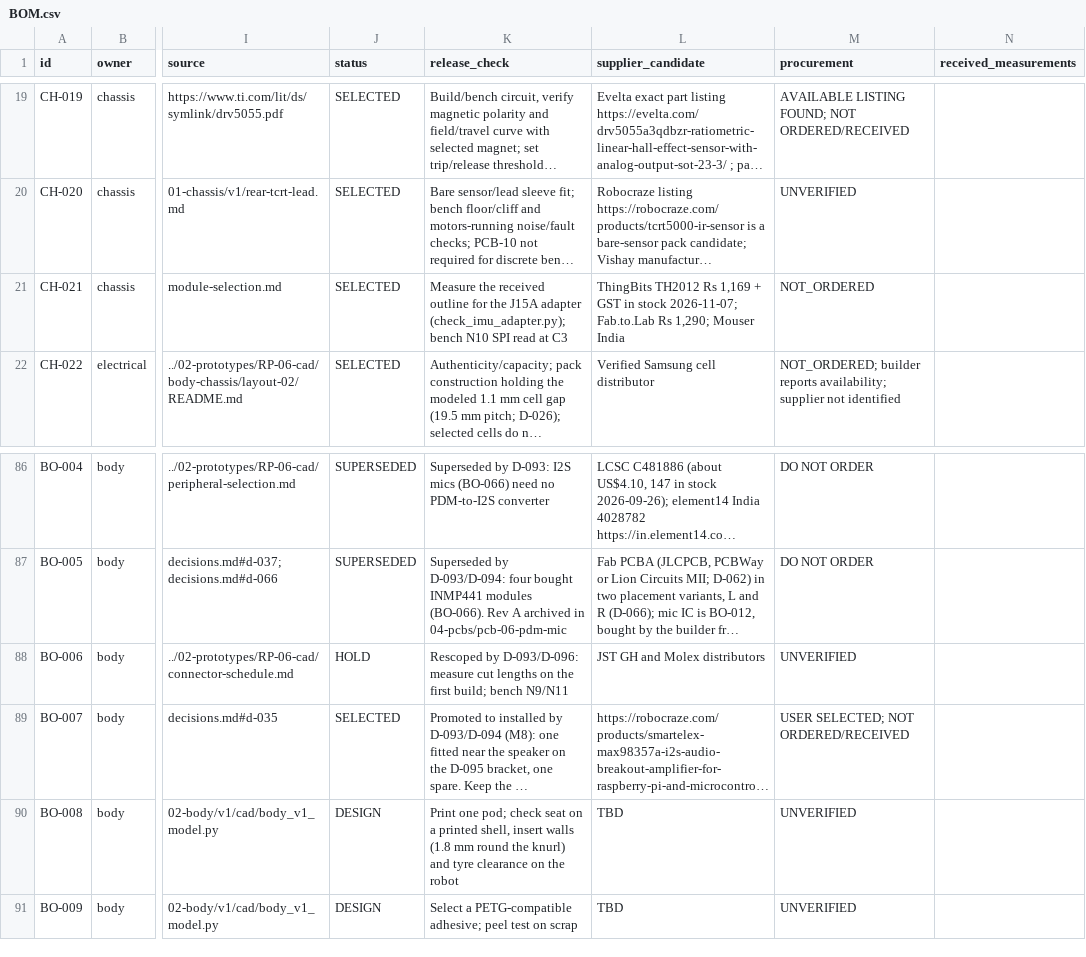
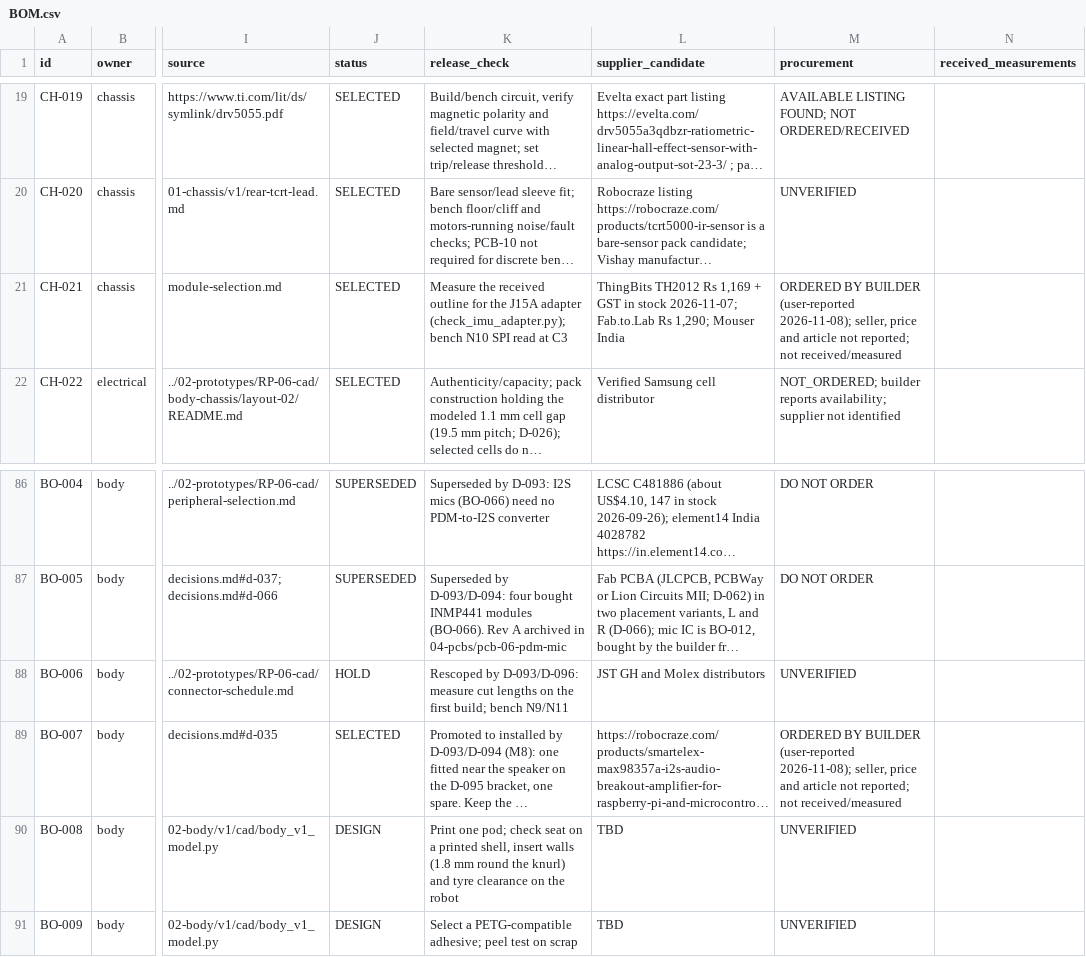
Before and after one commit to Avinier/M4K4-D, a CSV file: project/03-build/BOM.csv, drawn as a sheet; only a part is shown, gaps mark what is left out; long unchanged cells end in …; the diff covers the shown part only; the diff names each change by its address in the sheet, - before the commit and + after, or states it on an @@ line.

```diff
--- a/project/03-build/BOM.csv
+++ b/project/03-build/BOM.csv
-M21 (procurement): NOT_ORDERED
+M21 (procurement): ORDERED BY BUILDER (user-reported 2026-11-08); seller, price and article not reported; not received/measured
-M89 (procurement): USER SELECTED; NOT ORDERED/RECEIVED
+M89 (procurement): ORDERED BY BUILDER (user-reported 2026-11-08); seller, price and article not reported; not received/measured
```
Also changed, not shown: 14 edited cells elsewhere in this file, 3 other files.
